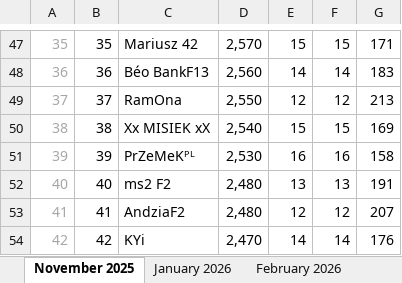
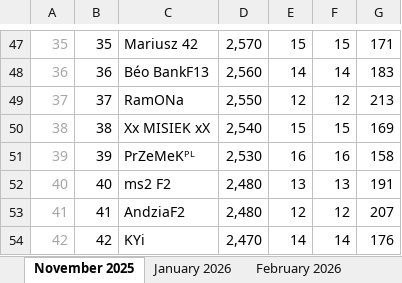
Before and after one commit to kingdom-3662/alliance-mobilization, an Excel workbook: alliance-mobilization.xlsx, sheet November 2025, drawn as a sheet; only a part is shown, gaps mark what is left out; values as stored, in another font and other column widths than the file's, no borders; conditional formats and table styles not drawn; the diff names each change by its address in the sheet, - before the commit and + after, or states it on an @@ line.

Commit message:
Added November 2026 event
Updated the Excel-file with the November 2026 iteration of the Alliance Mobilization-event.

```diff
--- a/alliance-mobilization.xlsx (sheet November 2025)
+++ b/alliance-mobilization.xlsx (sheet November 2025)
-C49: RamOna
+C49: RamONa
```
Also changed, not shown: sheet Name changes, sheet September 2026, sheet August 2026, sheet June 2026, sheet July 2026, other sheet tabs.
